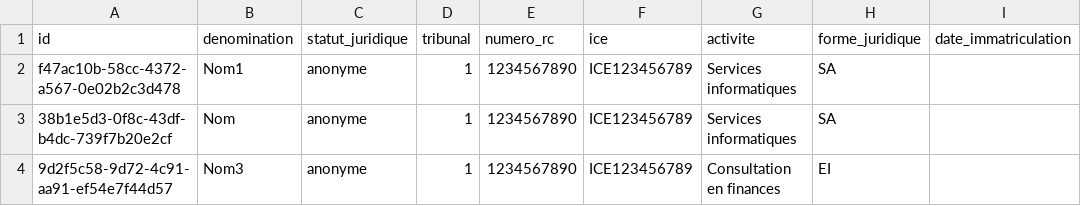
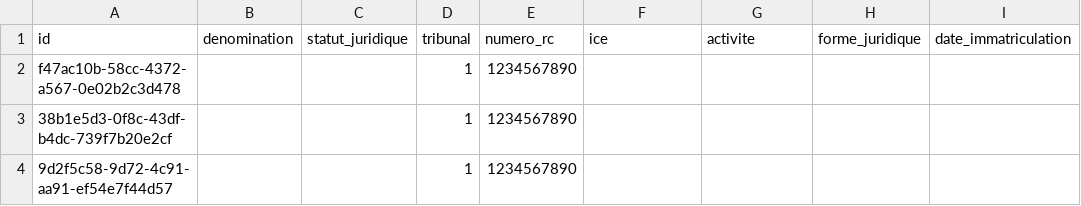
Before and after one commit to fatimazahraben-alla/prospacebe, a CSV file: src/main/resources/config/liquibase/fake-data/entreprise.csv, drawn as a sheet; only a part is shown; the diff names each change by its address in the sheet, - before the commit and + after, or states it on an @@ line.

```diff
--- a/src/main/resources/config/liquibase/fake-data/entreprise.csv
+++ b/src/main/resources/config/liquibase/fake-data/entreprise.csv
-B2 (denomination): Nom1
+B2 (denomination): (empty)
-C2:C4 (statut_juridique): anonyme
+C2:C4 (statut_juridique): (empty)
-F2:F4 (ice): ICE123456789
+F2:F4 (ice): (empty)
-G2:G3 (activite): Services informatiques
+G2:G3 (activite): (empty)
-H2:H3 (forme_juridique): SA
+H2:H3 (forme_juridique): (empty)
-B3 (denomination): Nom
+B3 (denomination): (empty)
-B4 (denomination): Nom3
+B4 (denomination): (empty)
-G4 (activite): Consultation en finances
+G4 (activite): (empty)
-H4 (forme_juridique): EI
+H4 (forme_juridique): (empty)
```
Also changed, not shown: src/main/resources/config/liquibase/fake-data/compte_pro.csv, src/main/resources/config/liquibase/fake-data/contact.csv, 1 other file.
